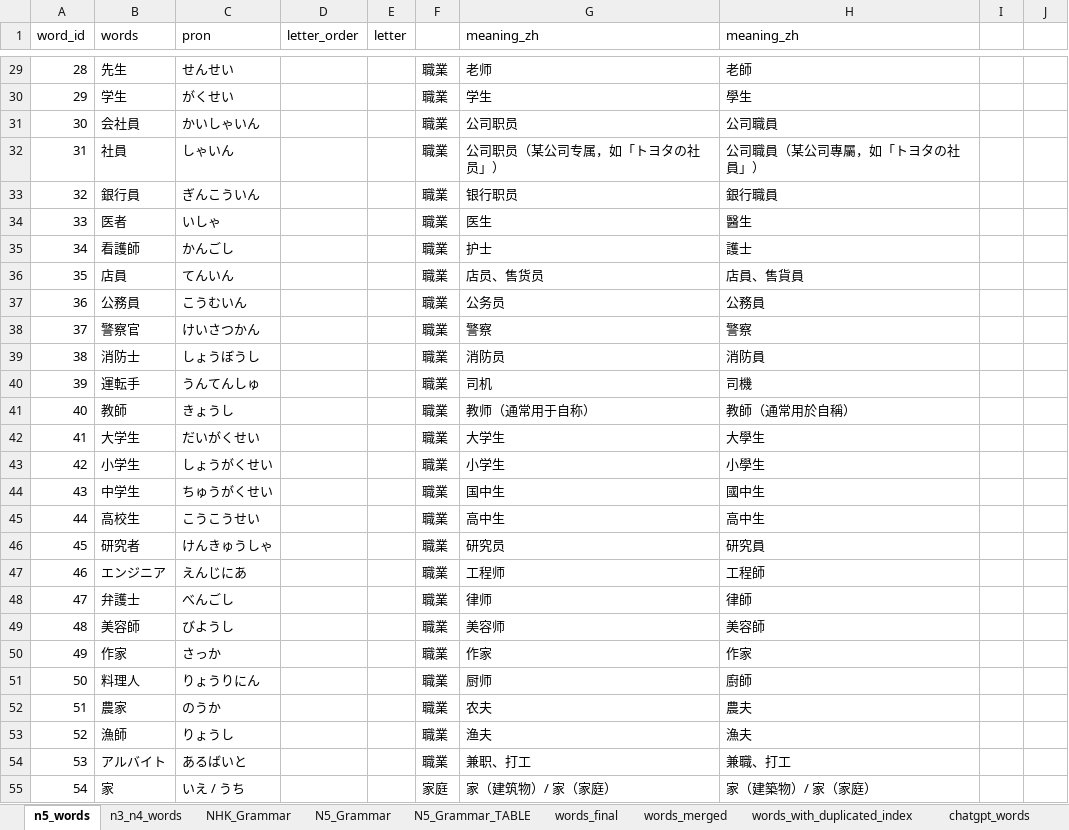
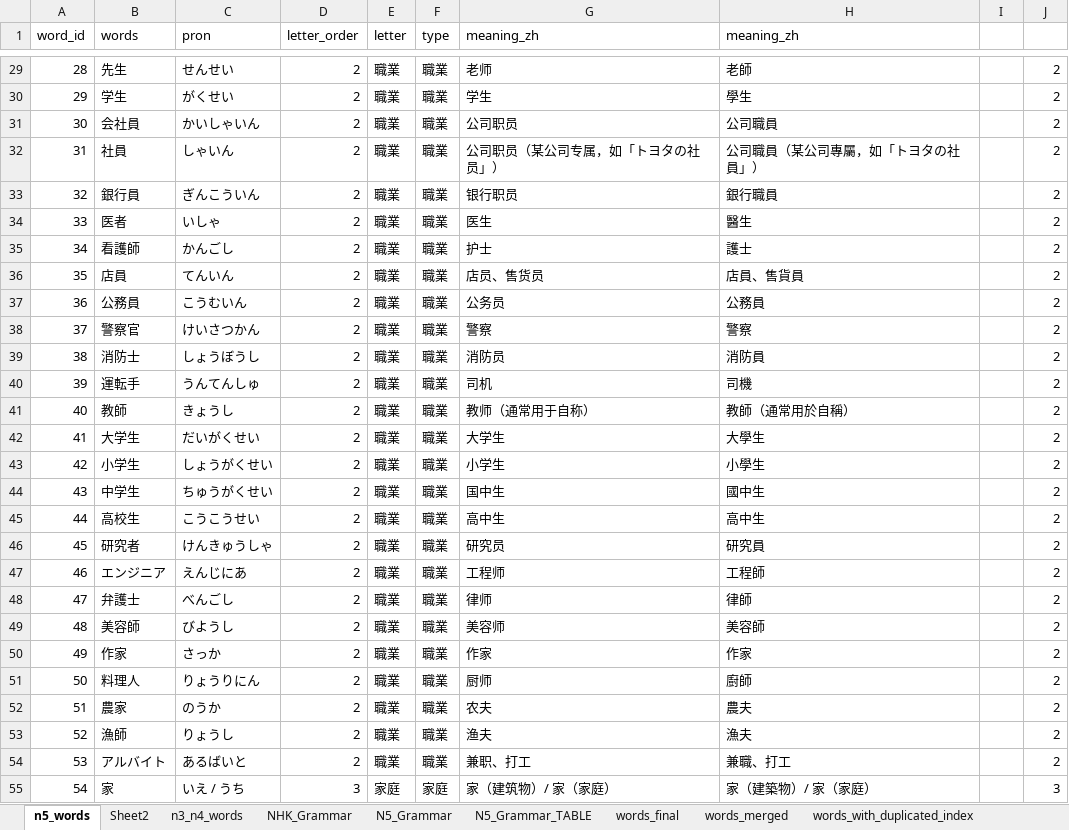
Before and after one commit to ivcode286/PandasJp, an Excel workbook: assets/file_for_reference/teaching_materials.xlsm, sheet n5_words, drawn as a sheet; only a part is shown, gaps mark what is left out; values as stored, in another font and other column widths than the file's, no borders; the diff covers the shown part only; the diff names each change by its address in the sheet, - before the commit and + after, or states it on an @@ line.

```diff
--- a/assets/file_for_reference/teaching_materials.xlsm (sheet n5_words)
+++ b/assets/file_for_reference/teaching_materials.xlsm (sheet n5_words)
+sheet tab: Sheet2
-F1: (empty)
+F1: type
-D29:D54 (letter_order): (empty)
+D29:D54 (letter_order): 2
-E29:E54 (letter): (empty)
+E29:E54 (letter): 職業
-J29:J54: (empty)
+J29:J54: 2
-D55 (letter_order): (empty)
+D55 (letter_order): 3
-E55 (letter): (empty)
+E55 (letter): 家庭
-J55: (empty)
+J55: 3
```
Also changed, not shown: 1767 edited cells and cell formats elsewhere in this sheet, 5 other files.
